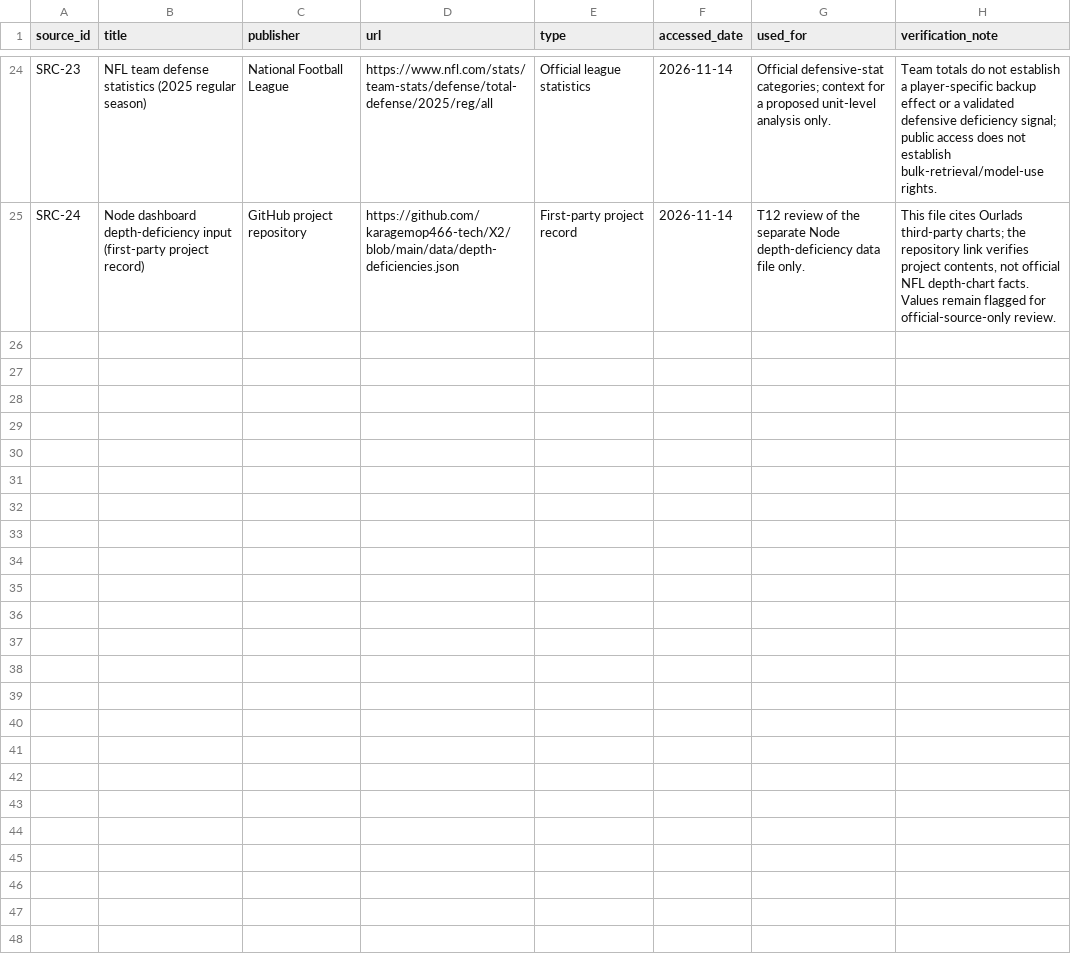
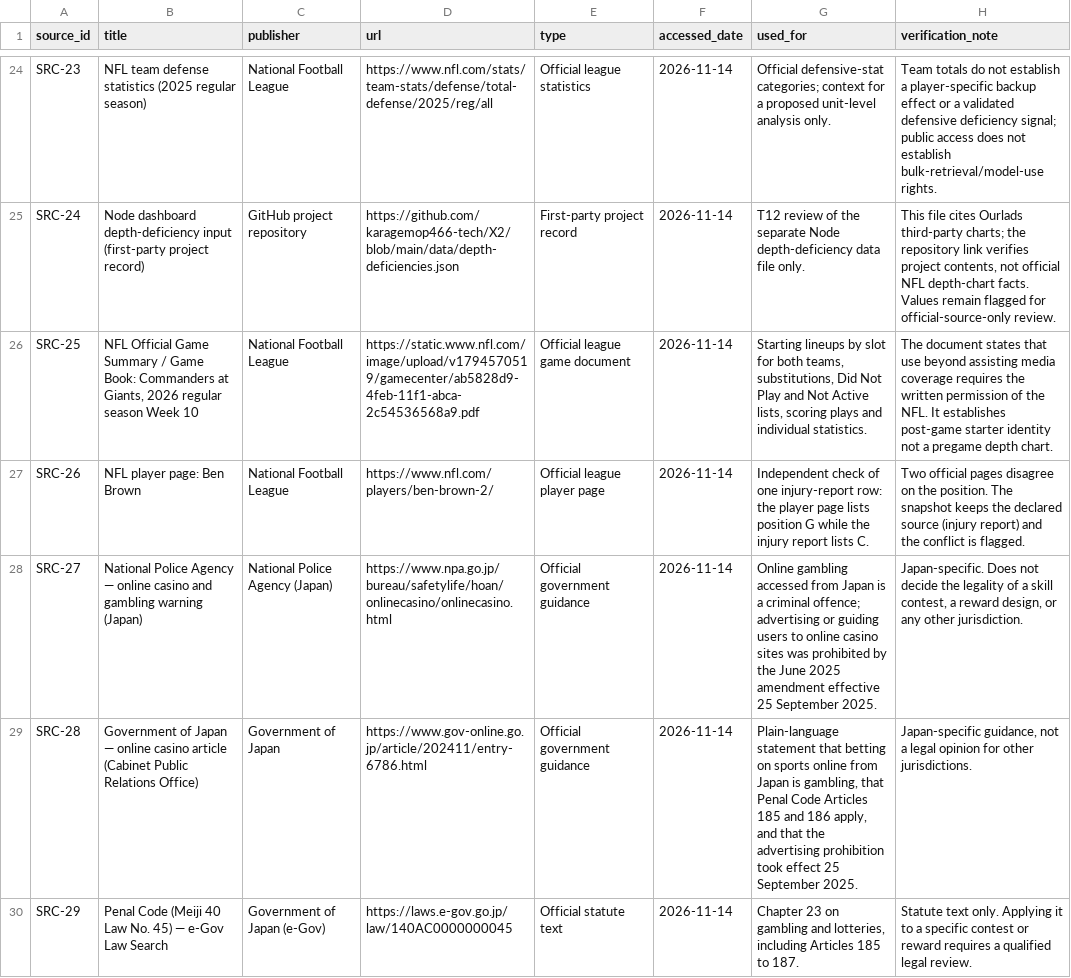
Before and after one commit to karagemop466-tech/X2, a CSV file: data/sources.csv, drawn as a sheet; only a part is shown, gaps mark what is left out; the diff covers the shown part only.

Commit message:
T14-T19: verification ledger, official starter evidence, signal research, skill gates, anti-luck tests, correlation plan, decision gates, suggestion and repo review registers
- scripts/verify_snapshot.py: reproducible field-by-field re-check (345/345 rows, 1380 fields, 0 mismatches)
- data/verification_week10_2026.csv: 90 recorded checks, 87 pass, 1 flagged official-source conflict
- data/starters_gamebook_2026_reg_10.csv: 19 starter-identity rows from the official NFL gamebook
- data/line_signals.csv: 20 original-line signal definitions across 4 bet families
- data/skill_engine_gates.csv: 17 validation gates, none passed
- data/luck_tests.csv: 10 anti-luck tests with NIST method sources
- data/correlation_framework.csv: 10 dependent-leg pairs, all values blank
- data/leaderboard_rules.csv: 12 pre-declared rules, no reward enabled
- data/decision_questions.csv: 20 decision gates with the choice the user faces
- data/suggestions_register.csv: 18 options with recommendation, risk and gate dependency
- data/repo_review.csv: 27 line-by-line findings with sources
- data/depth_deficiency.csv: 97 team-unit rows generated from verified data
- scripts/build.py: 9 new pages, CSV rectangle guard, official gamebook host allow-list

Co-authored-by: arena-agent <297053741+arena-agent@users.noreply.github.com>

```diff
--- a/data/sources.csv
+++ b/data/sources.csv
@@ -25 +25,6 @@ SRC-23,NFL team defense statistics (2025 regular season),National Football Leagu
 SRC-24,Node dashboard depth-deficiency input (first-party project record),GitHub project repository,https://github.com/karagemop466-tech/X2/blob/main/data/depth-deficiencies.json,First-party project record,2026-11-14,T12 review of the separate Node depth-deficiency data file only.,"This file cites Ourlads third-party charts; the repository link verifies project contents, not official NFL depth-chart facts. Values remain flagged for official-source-only review."
+SRC-25,"NFL Official Game Summary / Game Book: Commanders at Giants, 2026 regular season Week 10",National Football League,https://static.www.nfl.com/image/upload/v1794570519/gamecenter/ab5828d9-4feb-11f1-abca-2c54536568a9.pdf,Official league game document,2026-11-14,"Starting lineups by slot for both teams, substitutions, Did Not Play and Not Active lists, scoring plays and individual statistics.",The document states that use beyond assisting media coverage requires the written permission of the NFL. It establishes post-game starter identity not a pregame depth chart.
+SRC-26,NFL player page: Ben Brown,National Football League,https://www.nfl.com/players/ben-brown-2/,Official league player page,2026-11-14,Independent check of one injury-report row: the player page lists position G while the injury report lists C.,Two official pages disagree on the position. The snapshot keeps the declared source (injury report) and the conflict is flagged.
+SRC-27,National Police Agency — online casino and gambling warning (Japan),National Police Agency (Japan),https://www.npa.go.jp/bureau/safetylife/hoan/onlinecasino/onlinecasino.html,Official government guidance,2026-11-14,Online gambling accessed from Japan is a criminal offence; advertising or guiding users to online casino sites was prohibited by the June 2025 amendment effective 25 September 2025.,"Japan-specific. Does not decide the legality of a skill contest, a reward design, or any other jurisdiction."
+SRC-28,Government of Japan — online casino article (Cabinet Public Relations Office),Government of Japan,https://www.gov-online.go.jp/article/202411/entry-6786.html,Official government guidance,2026-11-14,"Plain-language statement that betting on sports online from Japan is gambling, that Penal Code Articles 185 and 186 apply, and that the advertising prohibition took effect 25 September 2025.","Japan-specific guidance, not a legal opinion for other jurisdictions."
+SRC-29,Penal Code (Meiji 40 Law No. 45) — e-Gov Law Search,Government of Japan (e-Gov),https://laws.e-gov.go.jp/law/140AC0000000045,Official statute text,2026-11-14,"Chapter 23 on gambling and lotteries, including Articles 185 to 187.",Statute text only. Applying it to a specific contest or reward requires a qualified legal review.
```
Also changed, not shown: 5 added rows elsewhere in this file, data/flags.csv, 49 other files.
